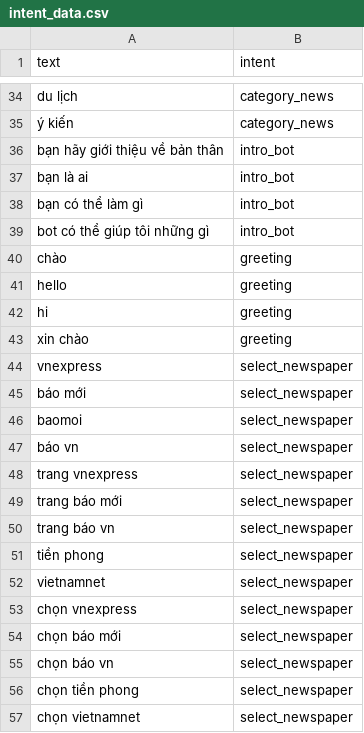
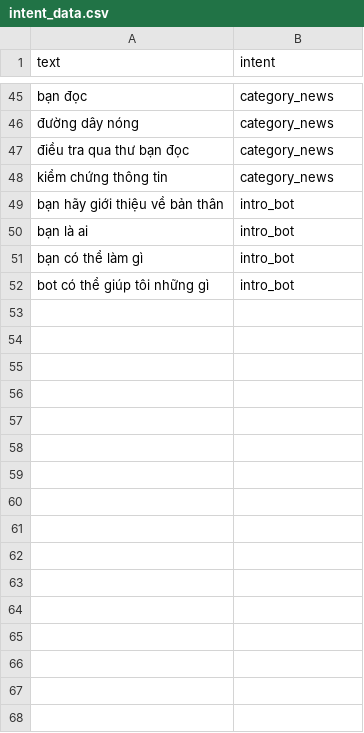
Before and after one commit to nguyenbac1110/trolydocbao, a CSV file: intent_data.csv, drawn as a sheet; only a part is shown, gaps mark what is left out; removed rows and columns are numbered as before the commit, all else as after; the diff covers the shown part only; the diff names each change by its address in the sheet, - before the commit and + after, or states it on an @@ line.

```diff
--- a/intent_data.csv
+++ b/intent_data.csv
-A45 (text): du lịch
+A45 (text): bạn đọc
+row 46: đường dây nóng | category_news
+row 47: điều tra qua thư bạn đọc | category_news
-A48 (text): ý kiến
+A48 (text): kiểm chứng thông tin
-row 40: chào | greeting
-row 41: hello | greeting
-row 42: hi | greeting
-row 43: xin chào | greeting
-row 44: vnexpress | select_newspaper
-row 45: báo mới | select_newspaper
-row 46: baomoi | select_newspaper
-row 47: báo vn | select_newspaper
-row 48: trang vnexpress | select_newspaper
-row 49: trang báo mới | select_newspaper
-row 50: trang báo vn | select_newspaper
-row 51: tiền phong | select_newspaper
-row 52: vietnamnet | select_newspaper
-row 53: chọn vnexpress | select_newspaper
-row 54: chọn báo mới | select_newspaper
-row 55: chọn báo vn | select_newspaper
-row 56: chọn tiền phong | select_newspaper
-row 57: chọn vietnamnet | select_newspaper
```
Also changed, not shown: 14 added rows, 3 removed rows, 1 moved row and 9 edited cells elsewhere in this file, 5 other files.
